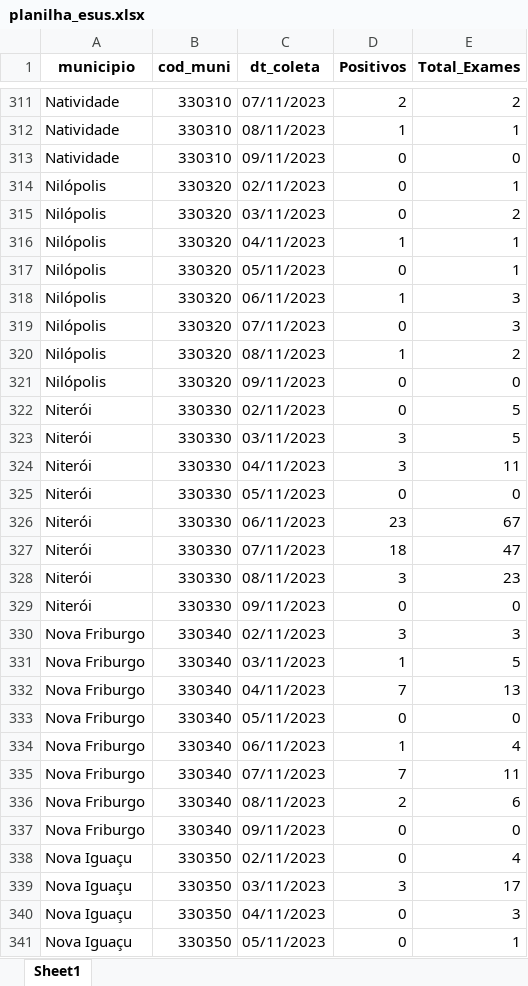
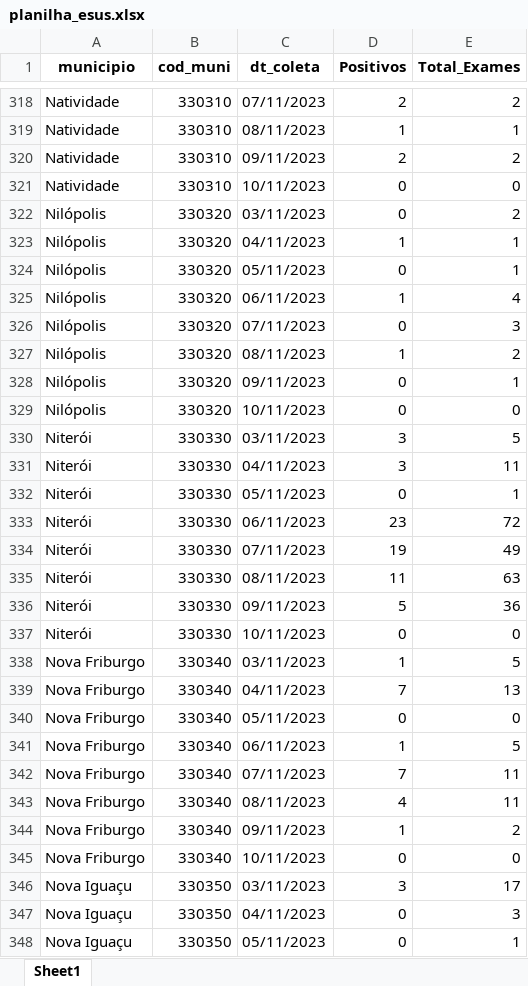
Before and after one commit to eduardompeixoto/Taxa-de-Positividade-AG-E-SUS, an Excel workbook: inst/planilha_esus.xlsx, sheet Sheet1, drawn as a sheet; only a part is shown, gaps mark what is left out; values as stored, in another font and other column widths than the file's, no borders; removed rows and columns are numbered as before the commit, all else as after; the diff covers the shown part only; the diff names each change by its address in the sheet, - before the commit and + after, or states it on an @@ line.

```diff
--- a/inst/planilha_esus.xlsx (sheet Sheet1)
+++ b/inst/planilha_esus.xlsx (sheet Sheet1)
+row 320: Natividade | 330310 | 09/11/2023 | 2 | 2
-C321 (dt_coleta): 09/11/2023
+C321 (dt_coleta): 10/11/2023
-row 314: Nilópolis | 330320 | 02/11/2023 | 0 | 1
-E325 (Total_Exames): 3
+E325 (Total_Exames): 4
+row 328: Nilópolis | 330320 | 09/11/2023 | 0 | 1
-C329 (dt_coleta): 09/11/2023
+C329 (dt_coleta): 10/11/2023
-row 322: Niterói | 330330 | 02/11/2023 | 0 | 5
-E332 (Total_Exames): 0
+E332 (Total_Exames): 1
-E333 (Total_Exames): 67
+E333 (Total_Exames): 72
-D334 (Positivos): 18
+D334 (Positivos): 19
-E334 (Total_Exames): 47
+E334 (Total_Exames): 49
-D335 (Positivos): 3
+D335 (Positivos): 11
-E335 (Total_Exames): 23
+E335 (Total_Exames): 63
+row 336: Niterói | 330330 | 09/11/2023 | 5 | 36
-C337 (dt_coleta): 09/11/2023
+C337 (dt_coleta): 10/11/2023
-row 330: Nova Friburgo | 330340 | 02/11/2023 | 3 | 3
-E341 (Total_Exames): 4
+E341 (Total_Exames): 5
-D343 (Positivos): 2
+D343 (Positivos): 4
-E343 (Total_Exames): 6
+E343 (Total_Exames): 11
+row 344: Nova Friburgo | 330340 | 09/11/2023 | 1 | 2
-C345 (dt_coleta): 09/11/2023
+C345 (dt_coleta): 10/11/2023
-row 338: Nova Iguaçu | 330350 | 02/11/2023 | 0 | 4
```
Also changed, not shown: 83 added rows, 51 removed rows and 227 edited cells elsewhere in this sheet.
